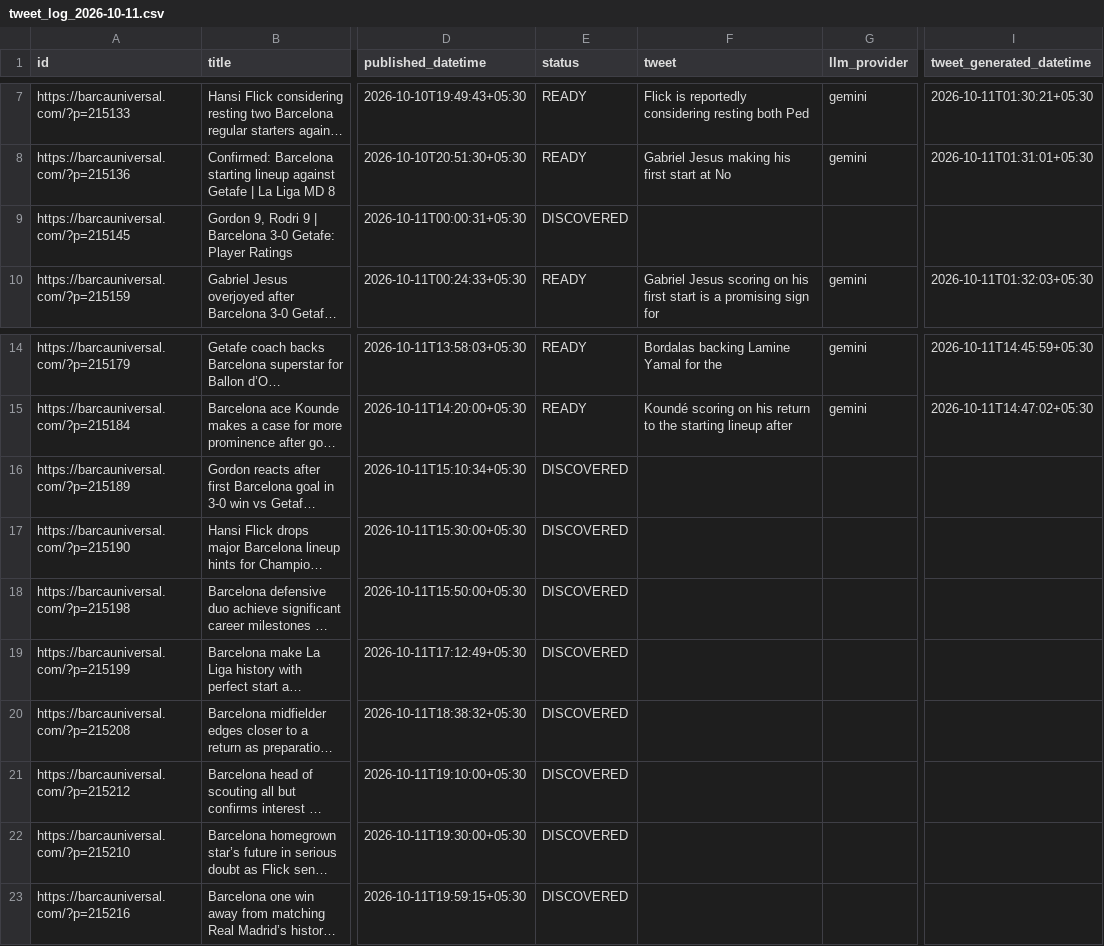
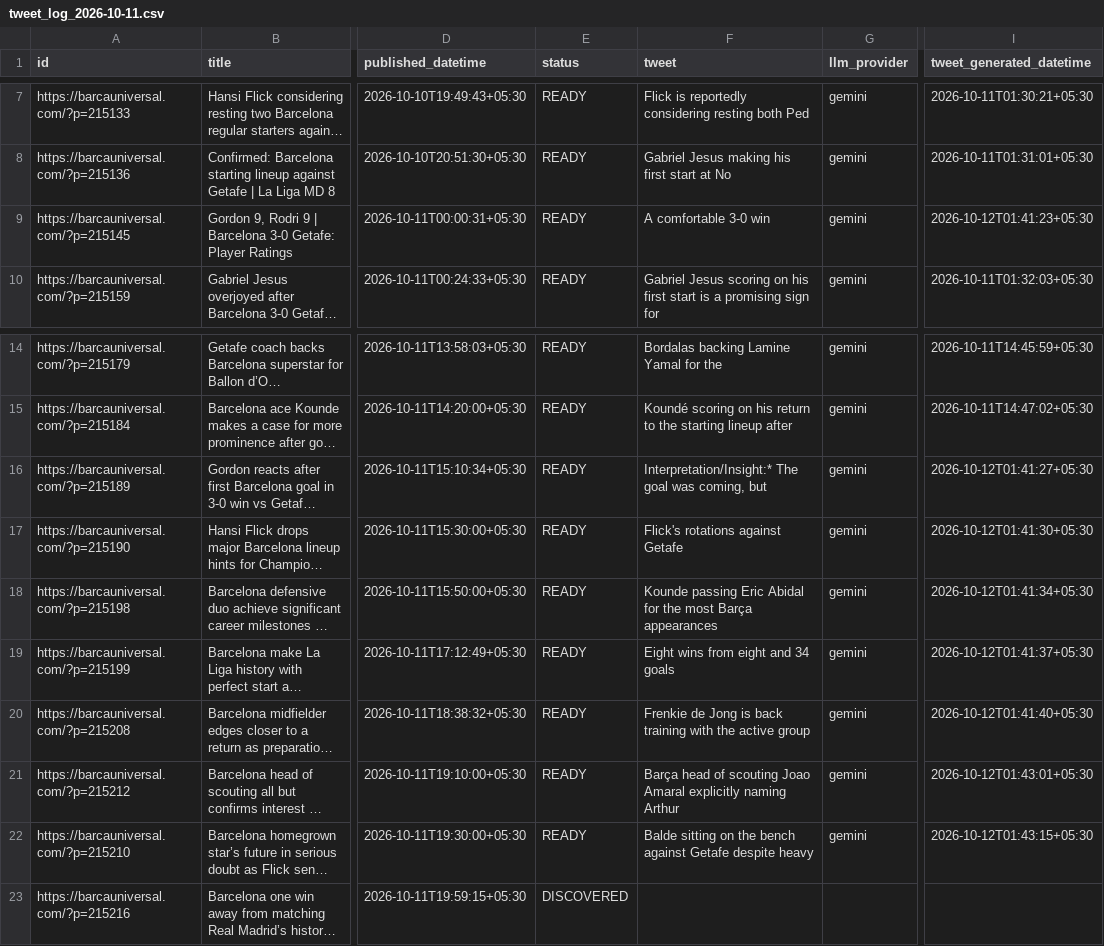
Before and after one commit to dinesh-kanakaraj/Kestrel, a CSV file: logs/tweet_log_2026-10-11.csv, drawn as a sheet; only a part is shown, gaps mark what is left out; long unchanged cells end in …; the diff names each change by its address in the sheet, - before the commit and + after, or states it on an @@ line.

Commit message:
state: generated tweets run 38171098372

```diff
--- a/logs/tweet_log_2026-10-11.csv
+++ b/logs/tweet_log_2026-10-11.csv
-E9 (status): DISCOVERED
+E9 (status): READY
-F9 (tweet): (empty)
+F9 (tweet): A comfortable 3-0 win
-G9 (llm_provider): (empty)
+G9 (llm_provider): gemini
-I9 (tweet_generated_datetime): (empty)
+I9 (tweet_generated_datetime): 2026-10-12T01:41:23+05:30
-E16:E22 (status): DISCOVERED
+E16:E22 (status): READY
-F16 (tweet): (empty)
+F16 (tweet): Interpretation/Insight:* The goal was coming, but
-G16:G22 (llm_provider): (empty)
+G16:G22 (llm_provider): gemini
-I16 (tweet_generated_datetime): (empty)
+I16 (tweet_generated_datetime): 2026-10-12T01:41:27+05:30
-F17 (tweet): (empty)
+F17 (tweet): Flick's rotations against Getafe
-I17 (tweet_generated_datetime): (empty)
+I17 (tweet_generated_datetime): 2026-10-12T01:41:30+05:30
-F18 (tweet): (empty)
+F18 (tweet): Kounde passing Eric Abidal for the most Barça appearances
-I18 (tweet_generated_datetime): (empty)
+I18 (tweet_generated_datetime): 2026-10-12T01:41:34+05:30
-F19 (tweet): (empty)
+F19 (tweet): Eight wins from eight and 34 goals
-I19 (tweet_generated_datetime): (empty)
+I19 (tweet_generated_datetime): 2026-10-12T01:41:37+05:30
-F20 (tweet): (empty)
+F20 (tweet): Frenkie de Jong is back training with the active group
-I20 (tweet_generated_datetime): (empty)
+I20 (tweet_generated_datetime): 2026-10-12T01:41:40+05:30
-F21 (tweet): (empty)
+F21 (tweet): Barça head of scouting Joao Amaral explicitly naming Arthur
-I21 (tweet_generated_datetime): (empty)
+I21 (tweet_generated_datetime): 2026-10-12T01:43:01+05:30
-F22 (tweet): (empty)
+F22 (tweet): Balde sitting on the bench against Getafe despite heavy
-I22 (tweet_generated_datetime): (empty)
+I22 (tweet_generated_datetime): 2026-10-12T01:43:15+05:30
```
Also changed, not shown: logs/tweet_log_2026-10-12.csv.
